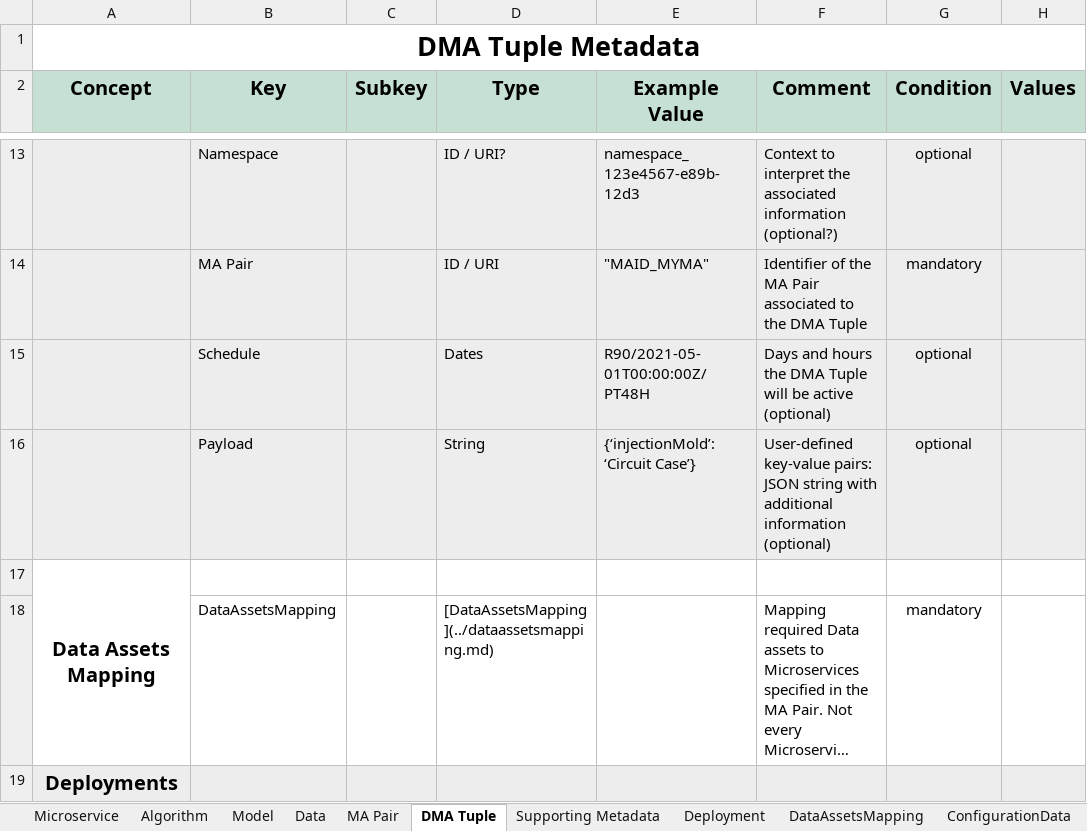
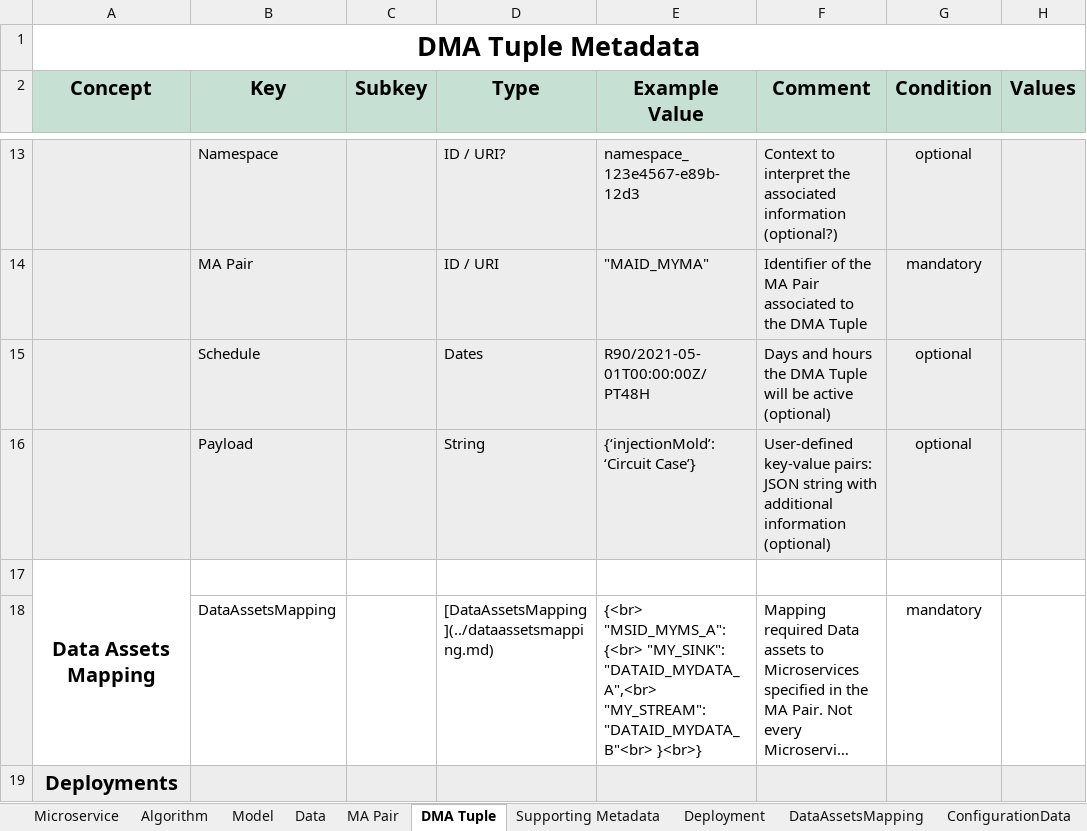
Before and after one commit to DIGITbrain/digitbrain.github.io, an Excel workbook: metadata.xlsx, sheet DMA Tuple, drawn as a sheet; only a part is shown, gaps mark what is left out; long unchanged cells end in …; values as stored, in another font and other column widths than the file's, no borders; charts and pictures not drawn; the diff covers the shown part only; the diff names each change by its address in the sheet, - before the commit and + after, or states it on an @@ line.

Commit message:
fix(metadata): add more examples

```diff
--- a/metadata.xlsx (sheet DMA Tuple)
+++ b/metadata.xlsx (sheet DMA Tuple)
-E18 (Example Value): (empty)
+E18 (Example Value): {<br> "MSID_MYMS_A": {<br> "MY_SINK": "DATAID_MYDATA_A",<br> "MY_STREAM": "DATAID_MYDATA_B"<br> }<br>}
```
Also changed, not shown: 2 edited cells elsewhere in this sheet, sheet Outputs, sheet In-slots, sheet Model, sheet ConfigurationData, sheet Microservice, sheet DataAssetsMapping, 4 more sheets, charts or pictures.
